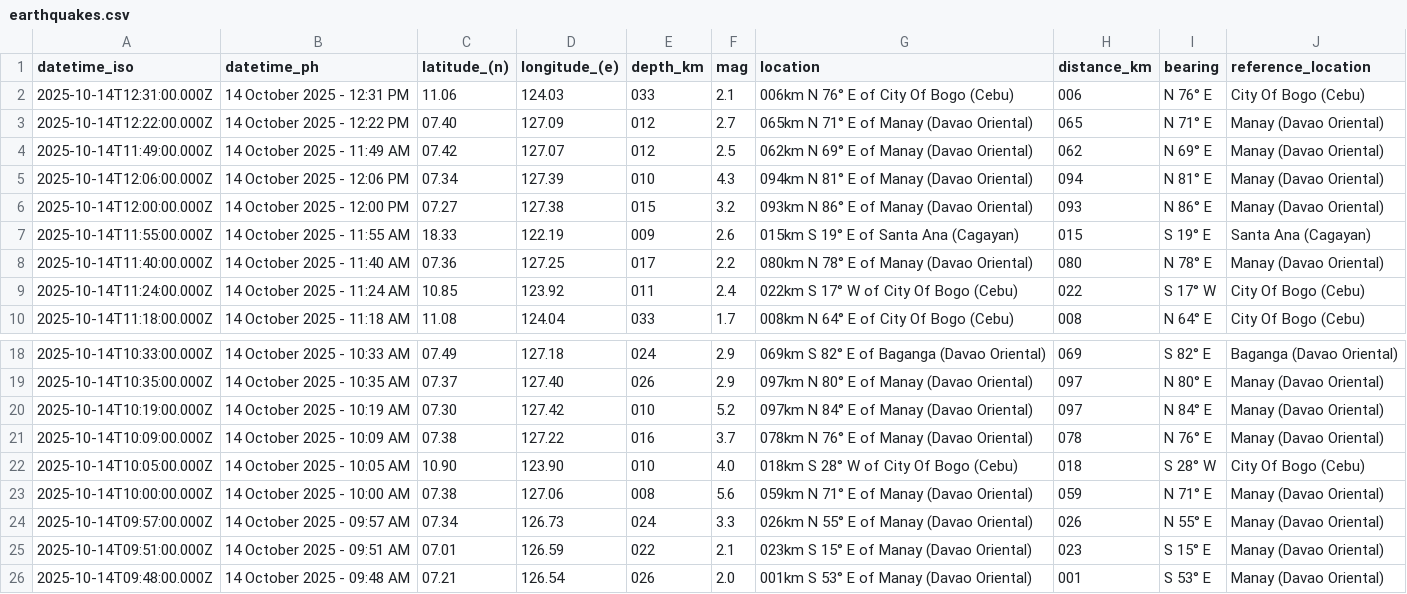
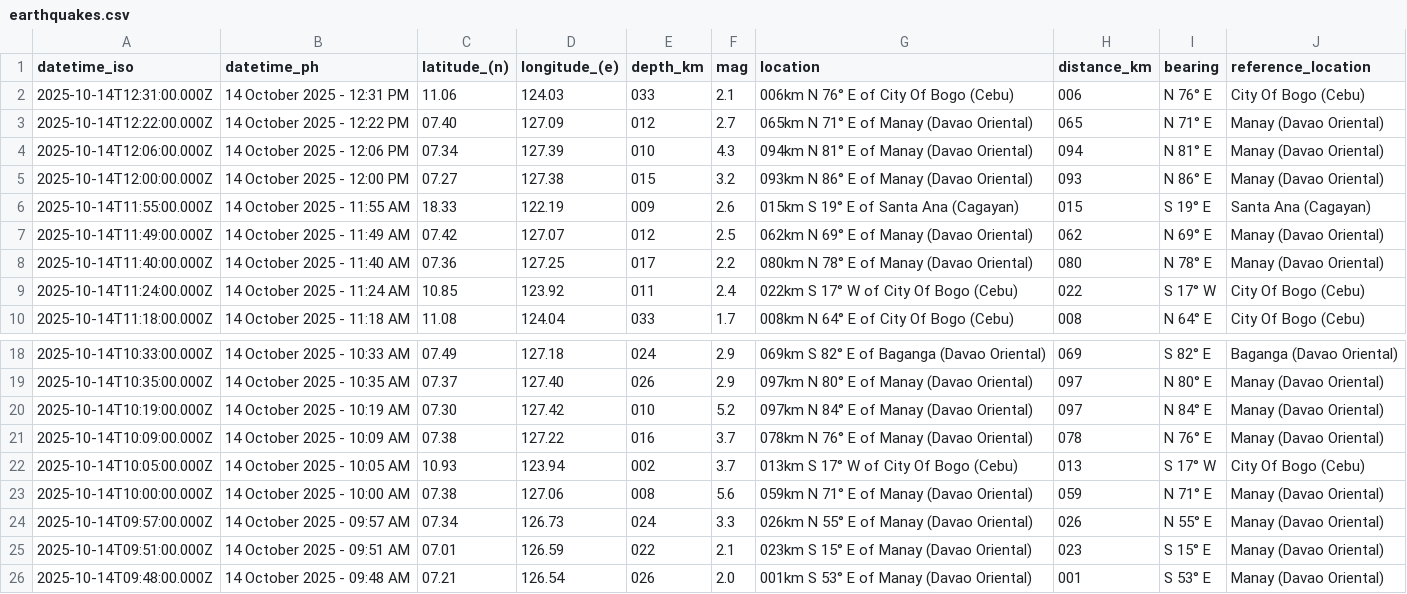
Before and after one commit to chamthesleeptalker/earthquake-tracker, a CSV file: earthquakes.csv, drawn as a sheet; only a part is shown, gaps mark what is left out.

```diff
--- a/earthquakes.csv
+++ b/earthquakes.csv
@@ -3,3 +3,2 @@ datetime_iso,datetime_ph,latitude_(n),longitude_(e),depth_km,mag,location,distan
 2025-10-14T12:22:00.000Z,14 October 2025 - 12:22 PM,07.40,127.09,012,2.7,065km N 71° E of Manay (Davao Oriental),065,N 71° E,Manay (Davao Oriental)
-2025-10-14T11:49:00.000Z,14 October 2025 - 11:49 AM,07.42,127.07,012,2.5,062km N 69° E of Manay (Davao Oriental),062,N 69° E,Manay (Davao Oriental)
 2025-10-14T12:06:00.000Z,14 October 2025 - 12:06 PM,07.34,127.39,010,4.3,094km N 81° E of Manay (Davao Oriental),094,N 81° E,Manay (Davao Oriental)
@@ -7,2 +6,3 @@ datetime_iso,datetime_ph,latitude_(n),longitude_(e),depth_km,mag,location,distan
 2025-10-14T11:55:00.000Z,14 October 2025 - 11:55 AM,18.33,122.19,009,2.6,015km S 19° E of Santa Ana (Cagayan),015,S 19° E,Santa Ana (Cagayan)
+2025-10-14T11:49:00.000Z,14 October 2025 - 11:49 AM,07.42,127.07,012,2.5,062km N 69° E of Manay (Davao Oriental),062,N 69° E,Manay (Davao Oriental)
 2025-10-14T11:40:00.000Z,14 October 2025 - 11:40 AM,07.36,127.25,017,2.2,080km N 78° E of Manay (Davao Oriental),080,N 78° E,Manay (Davao Oriental)
@@ -21,3 +21,3 @@ datetime_iso,datetime_ph,latitude_(n),longitude_(e),depth_km,mag,location,distan
 2025-10-14T10:09:00.000Z,14 October 2025 - 10:09 AM,07.38,127.22,016,3.7,078km N 76° E of Manay (Davao Oriental),078,N 76° E,Manay (Davao Oriental)
-2025-10-14T10:05:00.000Z,14 October 2025 - 10:05 AM,10.90,123.90,010,4.0,018km S 28° W of City Of Bogo (Cebu),018,S 28° W,City Of Bogo (Cebu)
+2025-10-14T10:05:00.000Z,14 October 2025 - 10:05 AM,10.93,123.94,002,3.7,013km S 17° W of City Of Bogo (Cebu),013,S 17° W,City Of Bogo (Cebu)
 2025-10-14T10:00:00.000Z,14 October 2025 - 10:00 AM,07.38,127.06,008,5.6,059km N 71° E of Manay (Davao Oriental),059,N 71° E,Manay (Davao Oriental)
```
Also changed, not shown: earthquake_summary_stats.csv, earthquakes_past_24_hours.csv, 5 other files.
